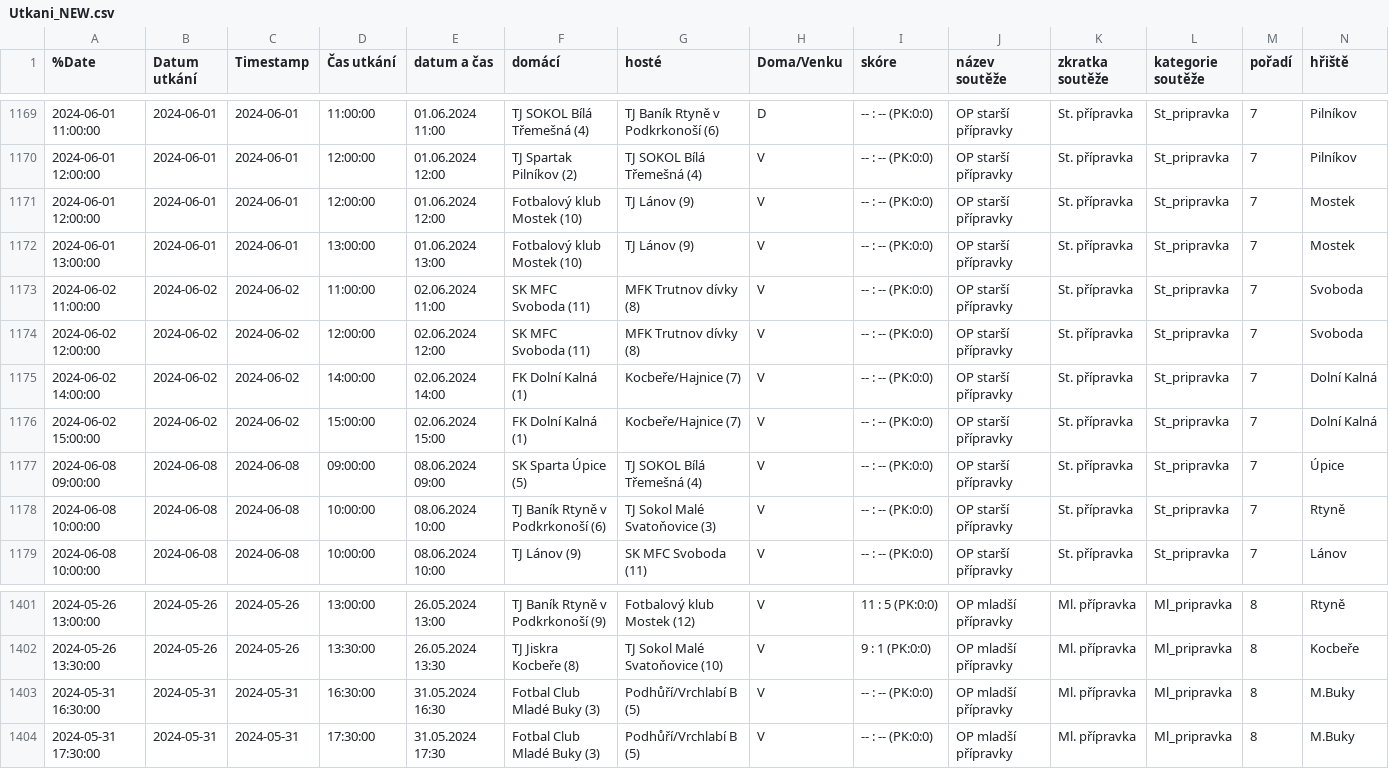
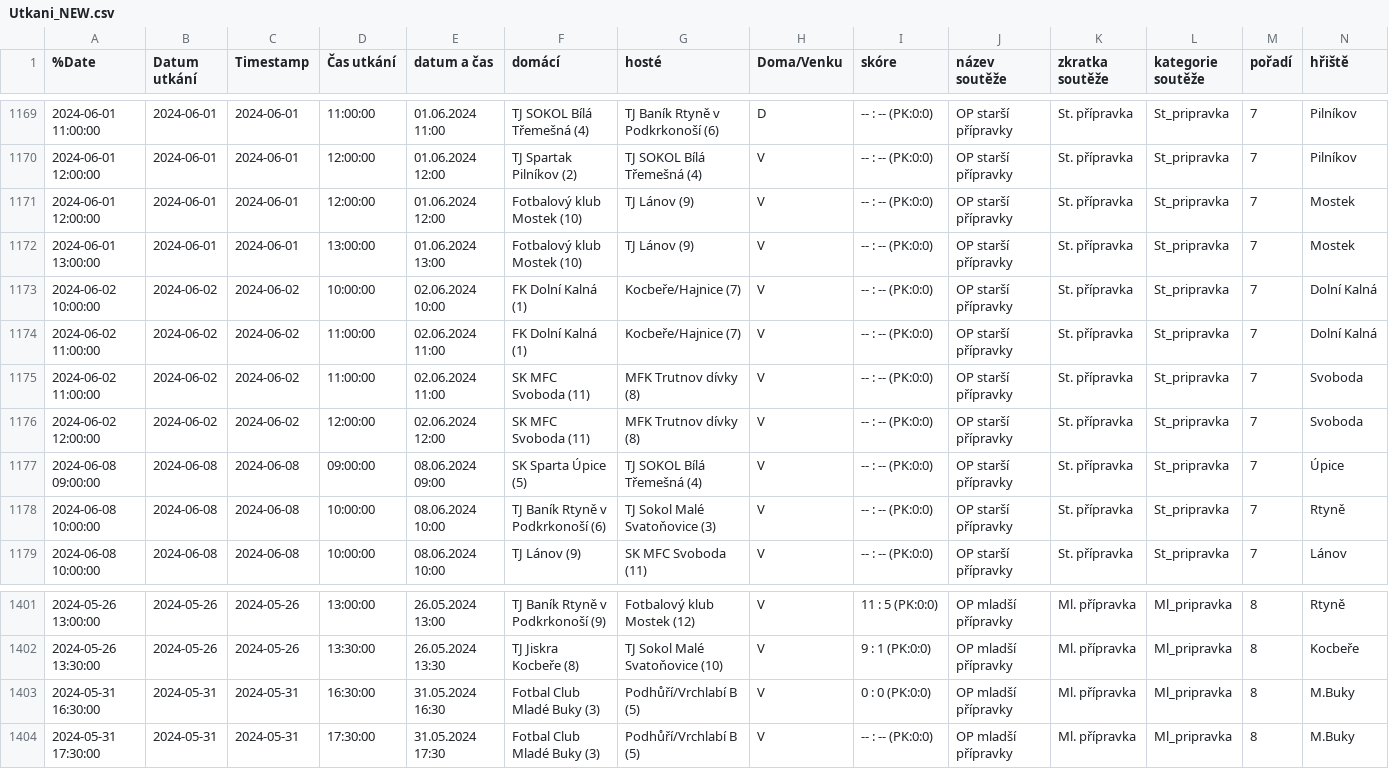
Before and after one commit to MustafaHadzi/bt_games, a CSV file: Utkani_NEW.csv, drawn as a sheet; only a part is shown, gaps mark what is left out; removed rows and columns are numbered as before the commit, all else as after; rows hold the shown columns only; the diff names each change by its address in the sheet, - before the commit and + after, or states it on an @@ line.

Commit message:
Committing file Utkani_NEW.csv

```diff
--- a/Utkani_NEW.csv
+++ b/Utkani_NEW.csv
+row 1173: 2024-06-02 10:00:00 | 2024-06-02 | 2024-06-02 | 10:00:00 | 02.06.2024 10:00 | FK Dolní Kalná (1) | Kocbeře/Hajnice (7) | V | -- : -- (PK:0:0) | OP starší přípravky | St. přípravka | St_pripravka | 7 | Dolní Kalná
+row 1174: 2024-06-02 11:00:00 | 2024-06-02 | 2024-06-02 | 11:00:00 | 02.06.2024 11:00 | FK Dolní Kalná (1) | Kocbeře/Hajnice (7) | V | -- : -- (PK:0:0) | OP starší přípravky | St. přípravka | St_pripravka | 7 | Dolní Kalná
-row 1175: 2024-06-02 14:00:00 | 2024-06-02 | 2024-06-02 | 14:00:00 | 02.06.2024 14:00 | FK Dolní Kalná (1) | Kocbeře/Hajnice (7) | V | -- : -- (PK:0:0) | OP starší přípravky | St. přípravka | St_pripravka | 7 | Dolní Kalná
-row 1176: 2024-06-02 15:00:00 | 2024-06-02 | 2024-06-02 | 15:00:00 | 02.06.2024 15:00 | FK Dolní Kalná (1) | Kocbeře/Hajnice (7) | V | -- : -- (PK:0:0) | OP starší přípravky | St. přípravka | St_pripravka | 7 | Dolní Kalná
-I1403 (skóre): -- : -- (PK:0:0)
+I1403 (skóre): 0 : 0 (PK:0:0)
```
